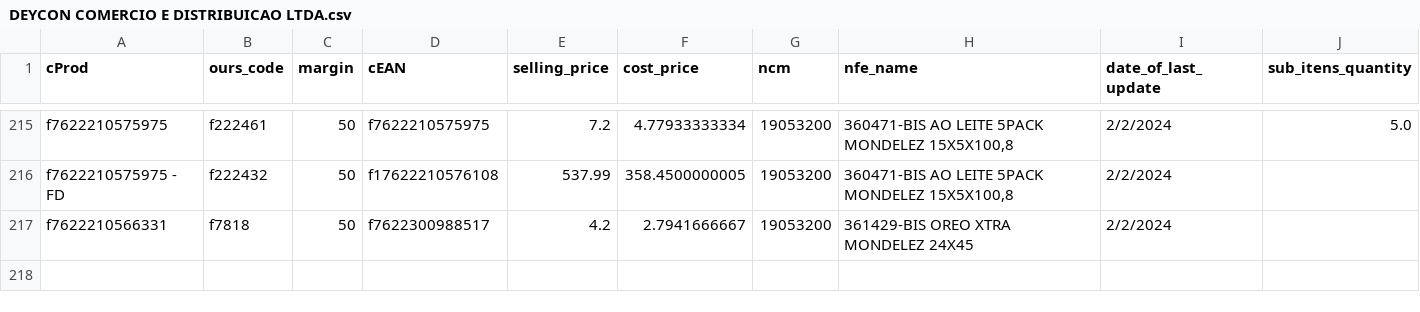
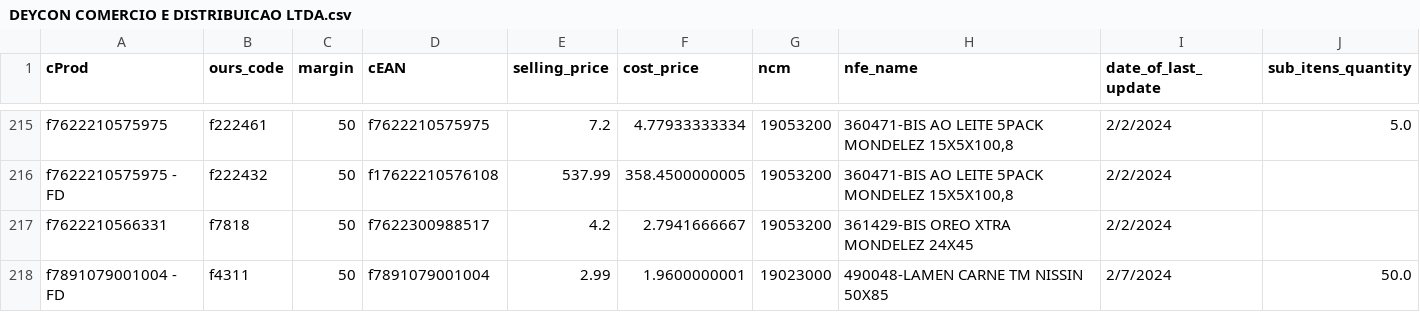
Before and after one commit to I3run01/bot-update-price-python, a CSV file: database/DEYCON COMERCIO E DISTRIBUICAO LTDA.csv, drawn as a sheet; only a part is shown, gaps mark what is left out; the diff names each change by its address in the sheet, - before the commit and + after, or states it on an @@ line.

```diff
--- a/database/DEYCON COMERCIO E DISTRIBUICAO LTDA.csv
+++ b/database/DEYCON COMERCIO E DISTRIBUICAO LTDA.csv
+row 218: f7891079001004 - FD | f4311 | 50 | f7891079001004 | 2.99 | 1.9600000001 | 19023000 | 490048-LAMEN CARNE TM NISSIN 50X85 | 2/7/2024 | 50.0
```
Also changed, not shown: database/FRIMESA COOPERATIVA CENTRAL.csv, database/LUMAR COMERCIO DE ALIMENTOS LTDA.csv, 3 other files.
